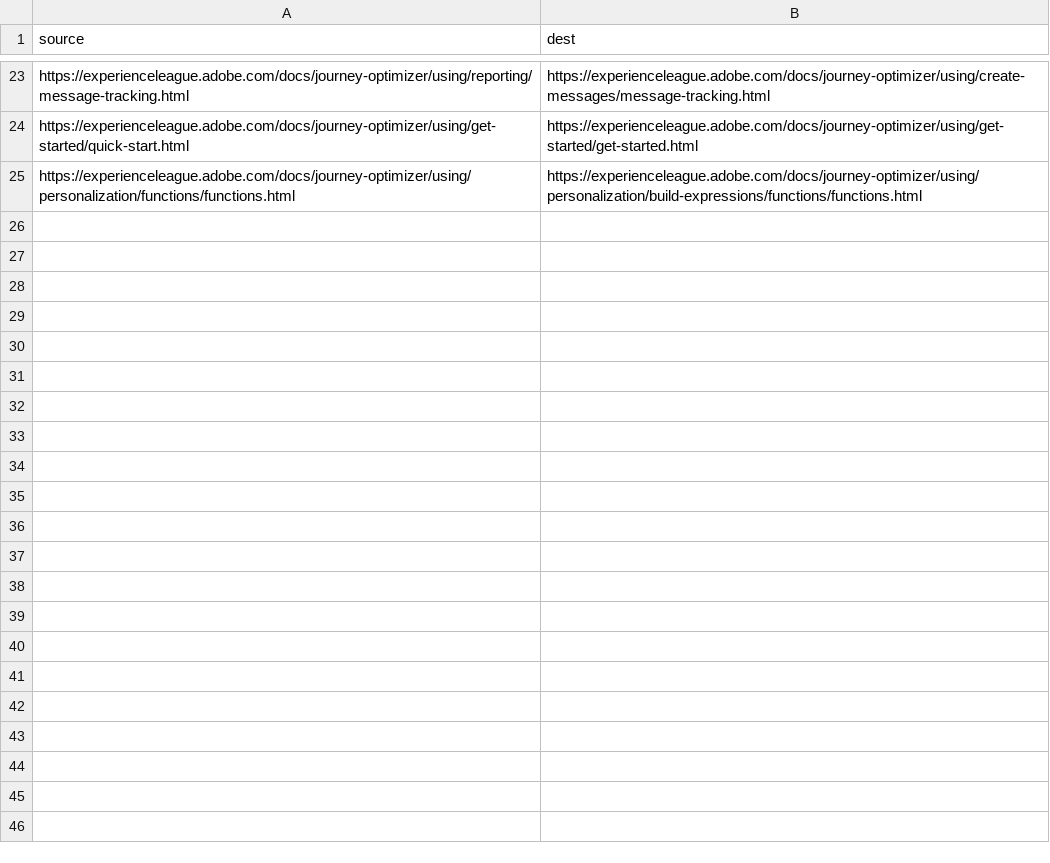
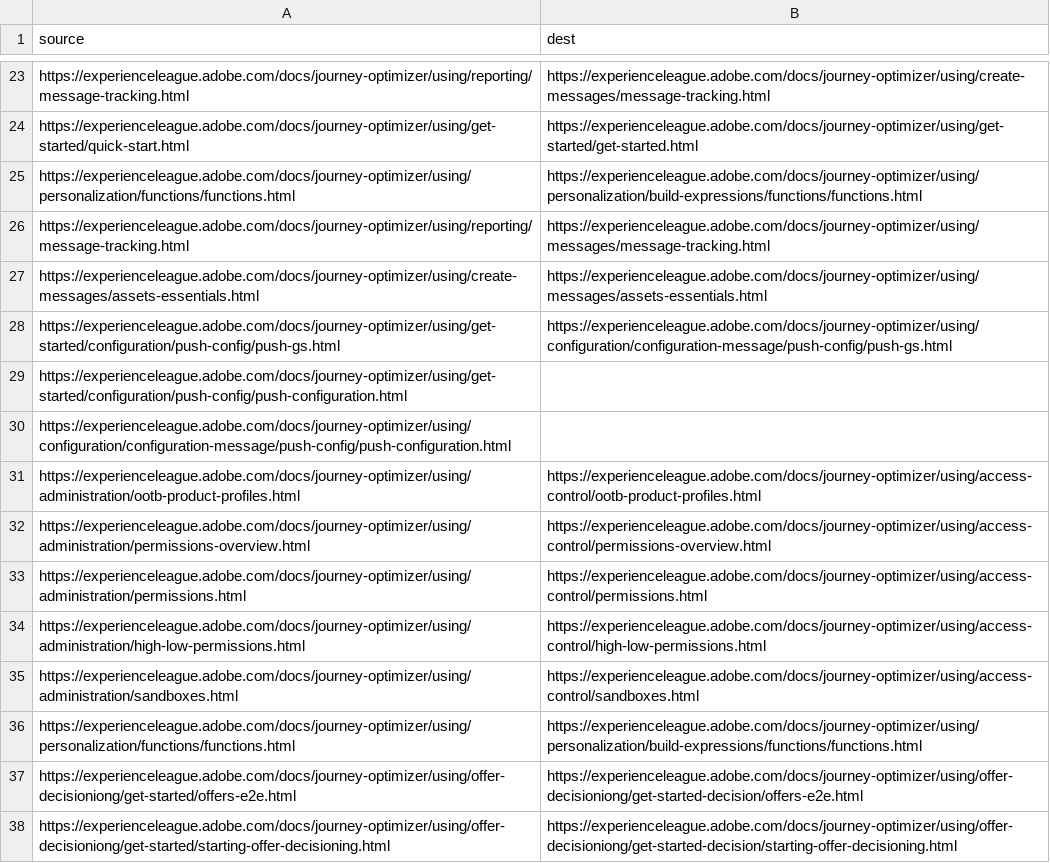
Before and after one commit to mohitpai/journey-optimizer.en, a CSV file: redirects.csv, drawn as a sheet; only a part is shown, gaps mark what is left out.

Commit message:
Update redirects.csv

```diff
--- a/redirects.csv
+++ b/redirects.csv
@@ -25 +25,14 @@ https://experienceleague.adobe.com/docs/journey-optimizer/using/get-started/quic
 https://experienceleague.adobe.com/docs/journey-optimizer/using/personalization/functions/functions.html,https://experienceleague.adobe.com/docs/journey-optimizer/using/personalization/build-expressions/functions/functions.html
+https://experienceleague.adobe.com/docs/journey-optimizer/using/reporting/message-tracking.html,https://experienceleague.adobe.com/docs/journey-optimizer/using/messages/message-tracking.html
+https://experienceleague.adobe.com/docs/journey-optimizer/using/create-messages/assets-essentials.html,https://experienceleague.adobe.com/docs/journey-optimizer/using/messages/assets-essentials.html
+https://experienceleague.adobe.com/docs/journey-optimizer/using/get-started/configuration/push-config/push-gs.html,https://experienceleague.adobe.com/docs/journey-optimizer/using/configuration/configuration-message/push-config/push-gs.html
+https://experienceleague.adobe.com/docs/journey-optimizer/using/get-started/configuration/push-config/push-configuration.html
+https://experienceleague.adobe.com/docs/journey-optimizer/using/configuration/configuration-message/push-config/push-configuration.html
+https://experienceleague.adobe.com/docs/journey-optimizer/using/administration/ootb-product-profiles.html,https://experienceleague.adobe.com/docs/journey-optimizer/using/access-control/ootb-product-profiles.html
+https://experienceleague.adobe.com/docs/journey-optimizer/using/administration/permissions-overview.html,https://experienceleague.adobe.com/docs/journey-optimizer/using/access-control/permissions-overview.html
+https://experienceleague.adobe.com/docs/journey-optimizer/using/administration/permissions.html,https://experienceleague.adobe.com/docs/journey-optimizer/using/access-control/permissions.html
+https://experienceleague.adobe.com/docs/journey-optimizer/using/administration/high-low-permissions.html,https://experienceleague.adobe.com/docs/journey-optimizer/using/access-control/high-low-permissions.html
+https://experienceleague.adobe.com/docs/journey-optimizer/using/administration/sandboxes.html,https://experienceleague.adobe.com/docs/journey-optimizer/using/access-control/sandboxes.html
+https://experienceleague.adobe.com/docs/journey-optimizer/using/personalization/functions/functions.html,https://experienceleague.adobe.com/docs/journey-optimizer/using/personalization/build-expressions/functions/functions.html
+https://experienceleague.adobe.com/docs/journey-optimizer/using/offer-decisioniong/get-started/offers-e2e.html,https://experienceleague.adobe.com/docs/journey-optimizer/using/offer-decisioniong/get-started-decision/offers-e2e.html
+https://experienceleague.adobe.com/docs/journey-optimizer/using/offer-decisioniong/get-started/starting-offer-decisioning.html,https://experienceleague.adobe.com/docs/journey-optimizer/using/offer-decisioniong/get-started-decision/starting-offer-decisioning.html
```
